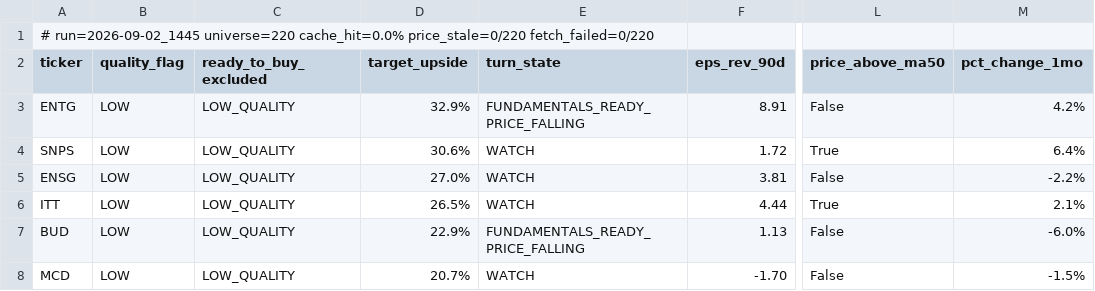
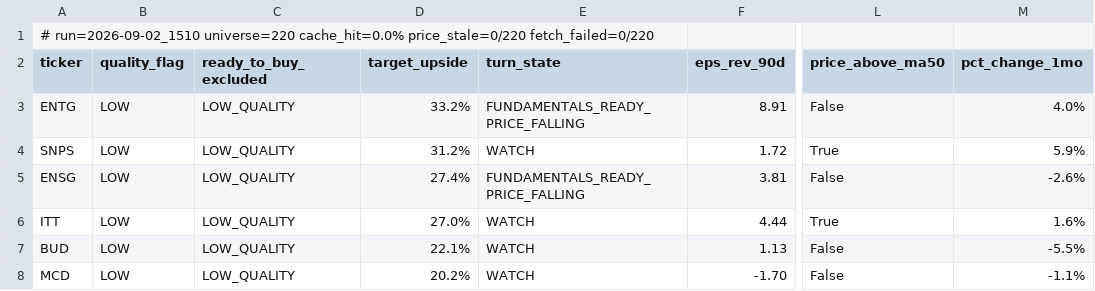
Before and after one commit to uvam3boy-stack/hunter-sk9m3xf7q2, a CSV file: latest_quality_turns.csv, drawn as a sheet; only a part is shown, gaps mark what is left out; the diff names each change by its address in the sheet, - before the commit and + after, or states it on an @@ line.

```diff
--- a/latest_quality_turns.csv
+++ b/latest_quality_turns.csv
-A1 (ticker): # run=2026-09-02_1445 universe=220 cache_hit=0.0%…
+A1 (ticker): # run=2026-09-02_1510 universe=220 cache_hit=0.0%…
-D3 (target_upside): 32.9%
+D3 (target_upside): 33.2%
-M3 (pct_change_1mo): 4.2%
+M3 (pct_change_1mo): 4.0%
-D4 (target_upside): 30.6%
+D4 (target_upside): 31.2%
-M4 (pct_change_1mo): 6.4%
+M4 (pct_change_1mo): 5.9%
-D5 (target_upside): 27.0%
+D5 (target_upside): 27.4%
-E5 (turn_state): WATCH
+E5 (turn_state): FUNDAMENTALS_READY_PRICE_FALLING
-M5 (pct_change_1mo): -2.2%
+M5 (pct_change_1mo): -2.6%
-D6 (target_upside): 26.5%
+D6 (target_upside): 27.0%
-M6 (pct_change_1mo): 2.1%
+M6 (pct_change_1mo): 1.6%
-D7 (target_upside): 22.9%
+D7 (target_upside): 22.1%
-E7 (turn_state): FUNDAMENTALS_READY_PRICE_FALLING
+E7 (turn_state): WATCH
-M7 (pct_change_1mo): -6.0%
+M7 (pct_change_1mo): -5.5%
-D8 (target_upside): 20.7%
+D8 (target_upside): 20.2%
-M8 (pct_change_1mo): -1.5%
+M8 (pct_change_1mo): -1.1%
```
Also changed, not shown: latest.csv, latest_excluded.csv, 2 other files.
